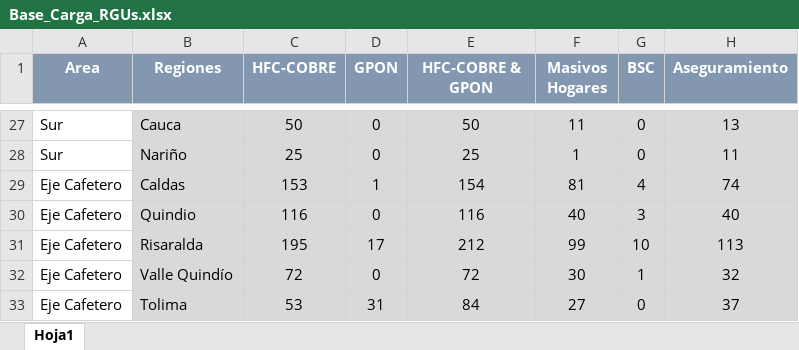
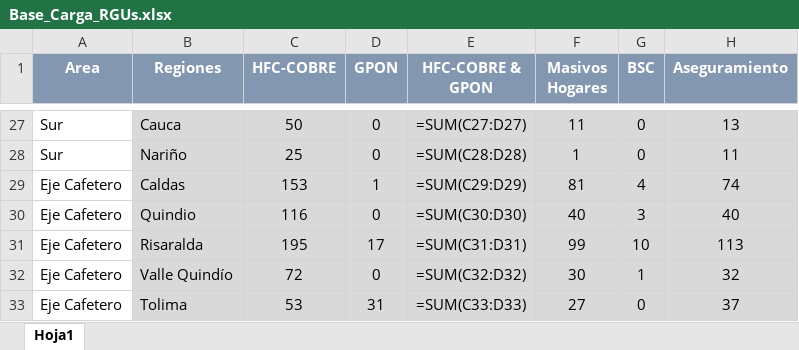
Before and after one commit to FabianFerrer12/Reporteria-Tigo-Wpp, an Excel workbook: Reportes/Base_Carga_RGUs.xlsx, sheet Hoja1, drawn as a sheet; only a part is shown, gaps mark what is left out; values as stored, in another font and other column widths than the file's, no borders; formulas are shown in place of their values; the diff covers the shown part only; the diff names each change by its address in the sheet, - before the commit and + after, or states it on an @@ line.

```diff
--- a/Reportes/Base_Carga_RGUs.xlsx (sheet Hoja1)
+++ b/Reportes/Base_Carga_RGUs.xlsx (sheet Hoja1)
-E27 (HFC-COBRE & GPON): 50
+E27 (HFC-COBRE & GPON): =SUM(C27:D27)
-E28 (HFC-COBRE & GPON): 25
+E28 (HFC-COBRE & GPON): =SUM(C28:D28)
-E29 (HFC-COBRE & GPON): 154
+E29 (HFC-COBRE & GPON): =SUM(C29:D29)
-E30 (HFC-COBRE & GPON): 116
+E30 (HFC-COBRE & GPON): =SUM(C30:D30)
-E31 (HFC-COBRE & GPON): 212
+E31 (HFC-COBRE & GPON): =SUM(C31:D31)
-E32 (HFC-COBRE & GPON): 72
+E32 (HFC-COBRE & GPON): =SUM(C32:D32)
-E33 (HFC-COBRE & GPON): 84
+E33 (HFC-COBRE & GPON): =SUM(C33:D33)
```
Also changed, not shown: 30 edited cells and cell formats elsewhere in this sheet, 6 other files.
